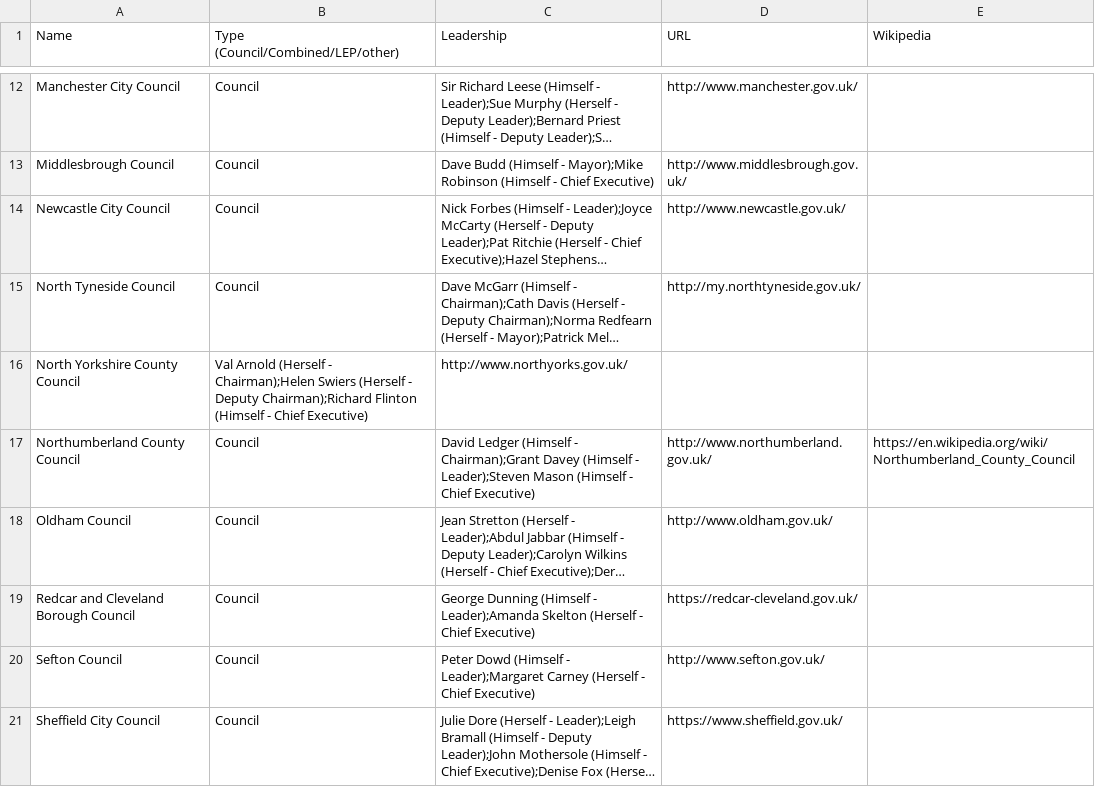
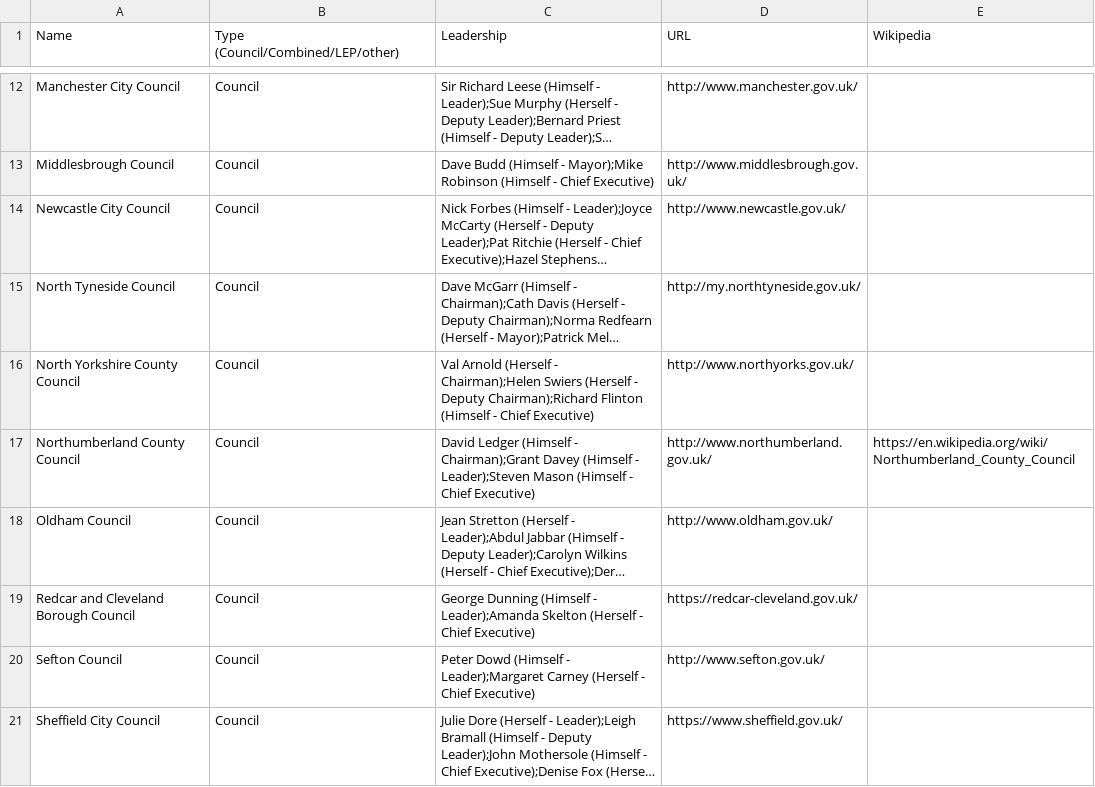
Before and after one commit to odileeds/northernpowerhousepeople, a CSV file: organisations.csv, drawn as a sheet; only a part is shown, gaps mark what is left out; long unchanged cells end in …; the diff names each change by its address in the sheet, - before the commit and + after, or states it on an @@ line.

Commit message:
Add field

```diff
--- a/organisations.csv
+++ b/organisations.csv
-B16: Val Arnold (Herself - Chairman);Helen Swiers (Herself - Deputy Chairman);Richard Flinton (Himself - Chief Executive)
+B16: Council
-C16 (Leadership): http://www.northyorks.gov.uk/
+C16 (Leadership): Val Arnold (Herself - Chairman);Helen Swiers (Herself - Deputy Chairman);Richard Flinton (Himself - Chief Executive)
-D16 (URL): (empty)
+D16 (URL): http://www.northyorks.gov.uk/
```
